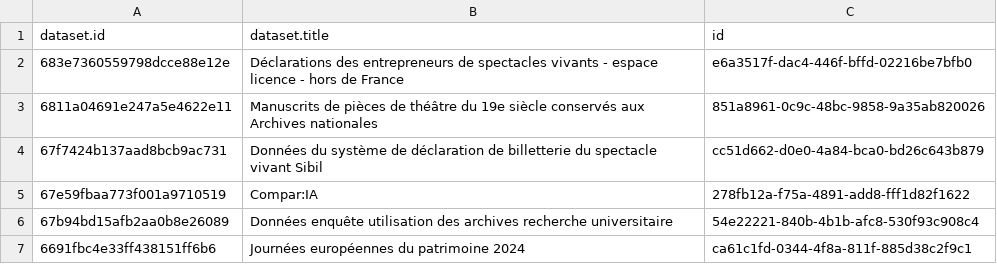
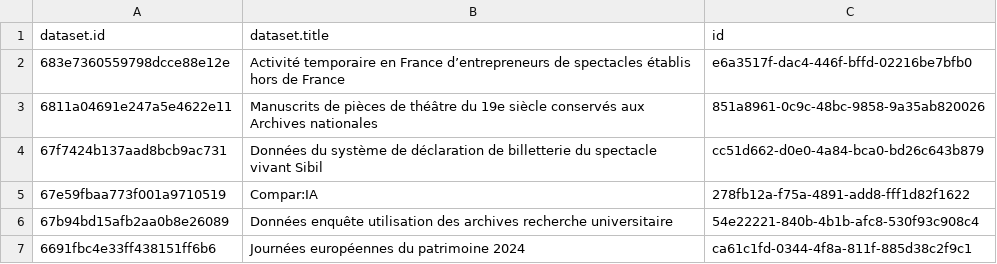
Before and after one commit to Tipicomm/DPNC, a CSV file: data/ressources_csv_culture.csv, drawn as a sheet; only a part is shown.

Commit message:
📄 Mise à jour automatique du fichier CSV dans /data [skip ci]

```diff
--- a/data/ressources_csv_culture.csv
+++ b/data/ressources_csv_culture.csv
@@ -1,3 +1,3 @@
 dataset.id,dataset.title,id
-683e7360559798dcce88e12e,Déclarations des entrepreneurs de spectacles vivants - espace licence - hors de France,e6a3517f-dac4-446f-bffd-02216be7bfb0
+683e7360559798dcce88e12e,Activité temporaire en France d’entrepreneurs de spectacles établis hors de France,e6a3517f-dac4-446f-bffd-02216be7bfb0
 6811a04691e247a5e4622e11,Manuscrits de pièces de théâtre du 19e siècle conservés aux Archives nationales,851a8961-0c9c-48bc-9858-9a35ab820026
```
